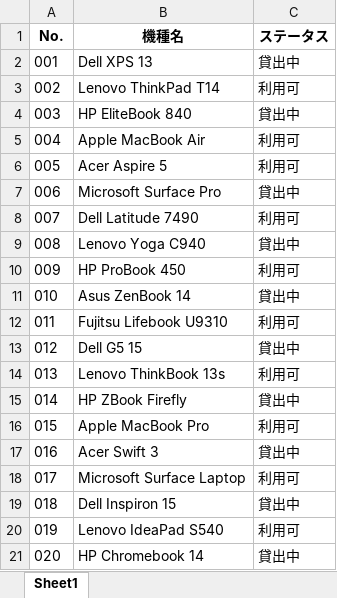
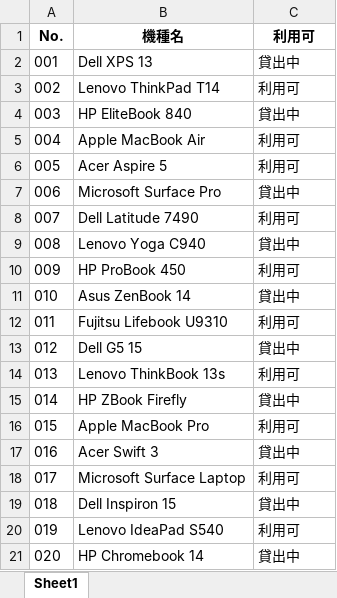
Before and after one commit to kkamiura/testpage, an Excel workbook: pc_list.xlsx, sheet Sheet1, drawn as a sheet; values as stored, in another font and other column widths than the file's, no borders; the diff names each change by its address in the sheet, - before the commit and + after, or states it on an @@ line.

```diff
--- a/pc_list.xlsx (sheet Sheet1)
+++ b/pc_list.xlsx (sheet Sheet1)
-C1: ステータス
+C1: 利用可
```
